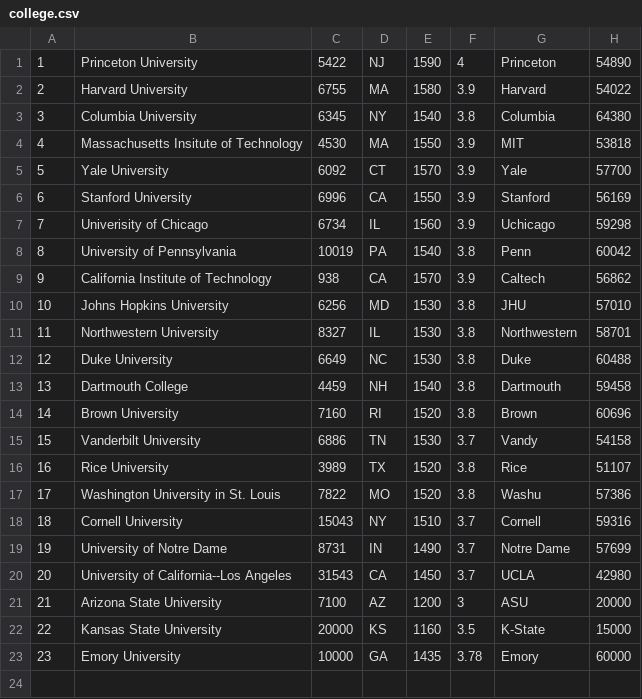
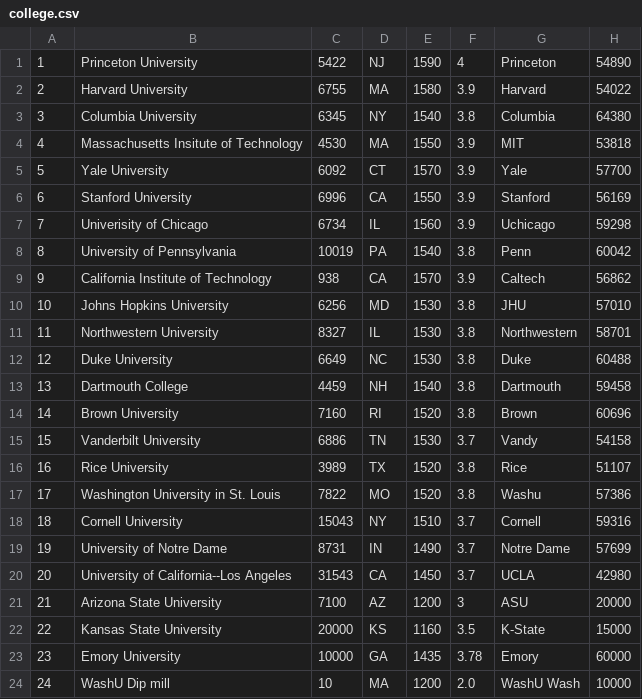
Before and after one commit to CSE237SP2021/project-collegematch, a CSV file: src/collegematch/college.csv, drawn as a sheet; the diff names each change by its address in the sheet, - before the commit and + after, or states it on an @@ line.

```diff
--- a/src/collegematch/college.csv
+++ b/src/collegematch/college.csv
+row 24: 24 | WashU Dip mill | 10 | MA | 1200 | 2.0 | WashU Wash | 10000
```
Also changed, not shown: src/collegematch/userInfo.csv, 4 other files.
